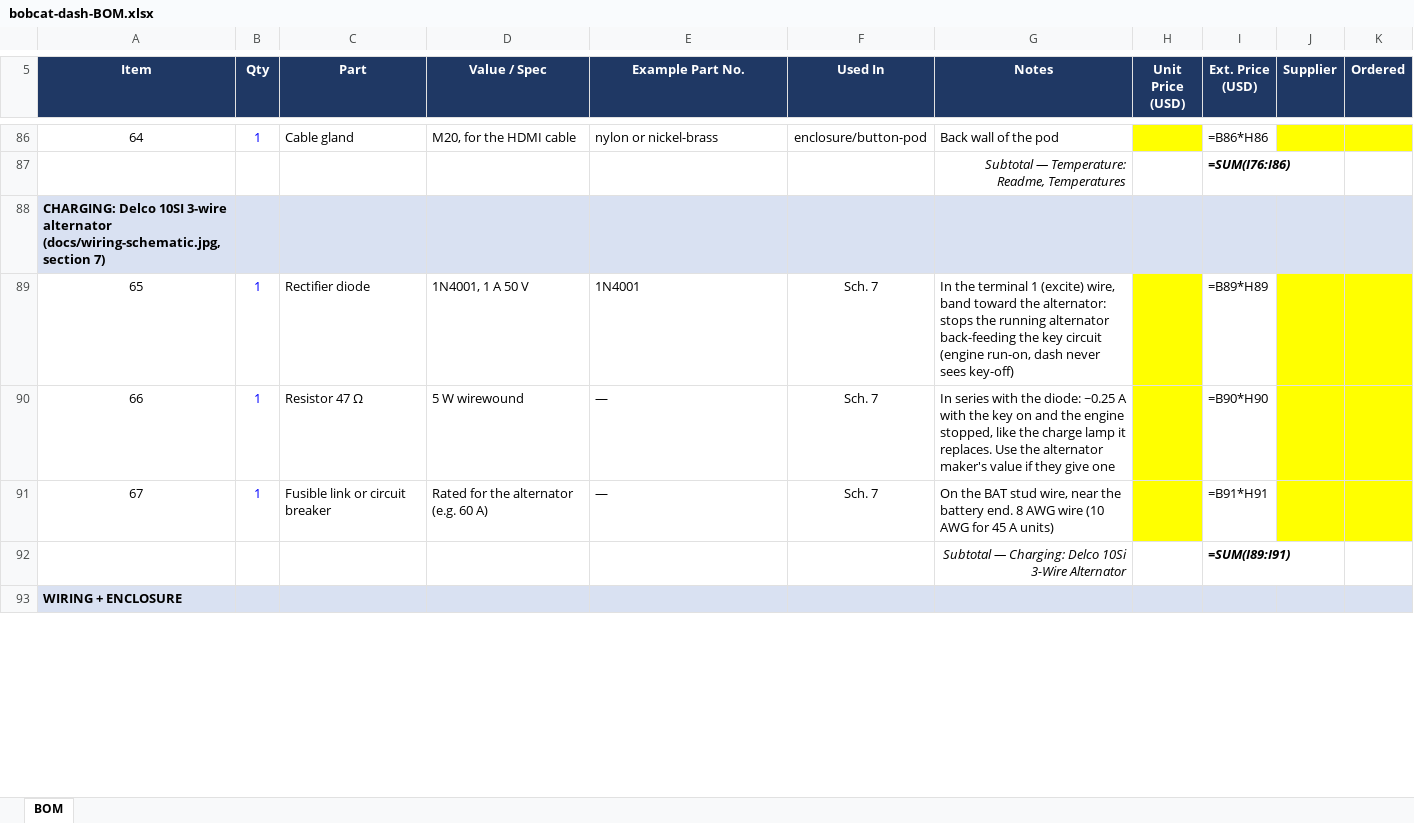
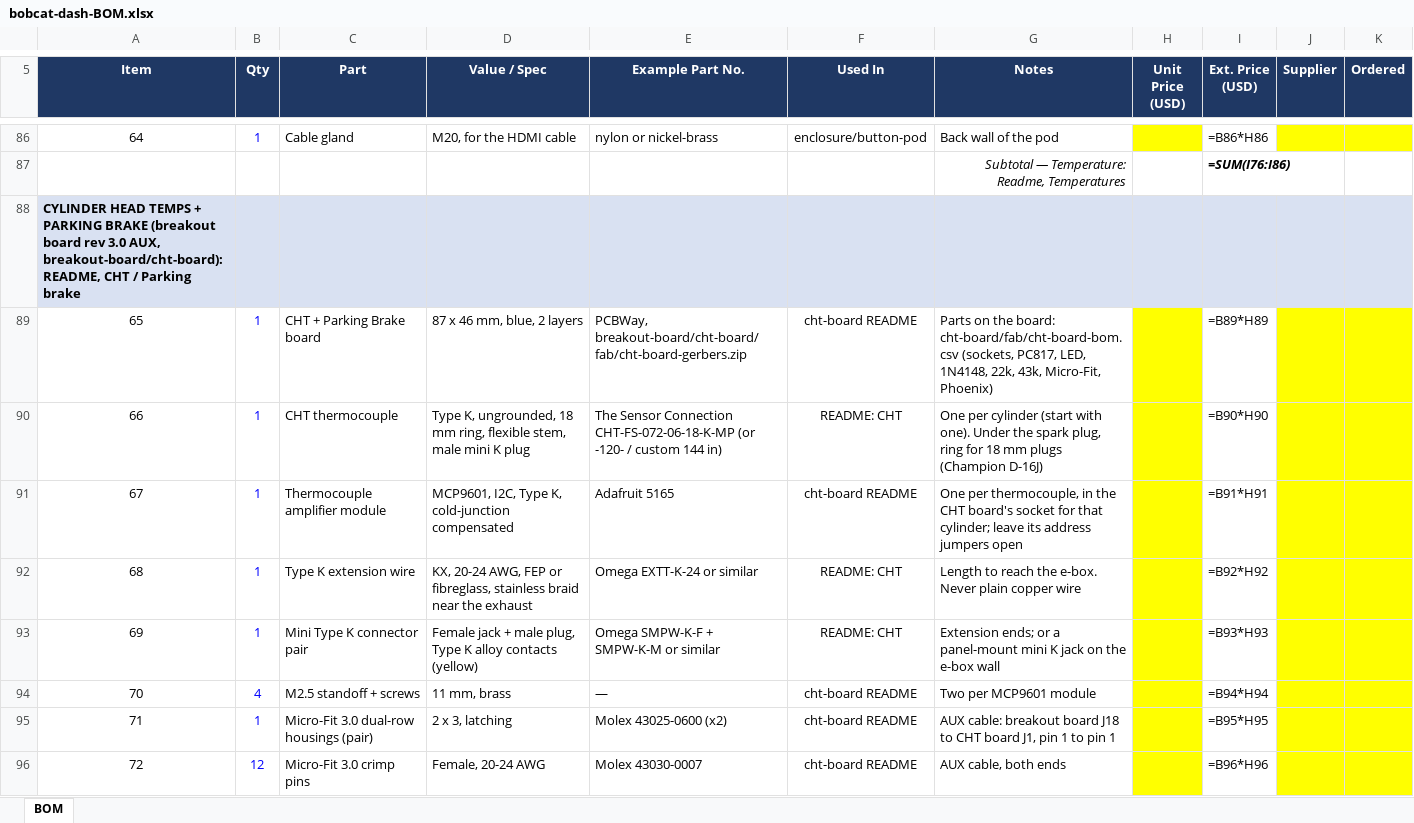
Before and after one commit to ricsne2010/bobcat-dash, an Excel workbook: docs/bobcat-dash-BOM.xlsx, sheet BOM, drawn as a sheet; only a part is shown, gaps mark what is left out; the shorter side is filled out with more unchanged rows; values as stored, in another font and other column widths than the file's, no borders; formulas without a stored value are shown as written; removed rows and columns are numbered as before the commit, all else as after; the diff covers the shown part only; the diff names each change by its address in the sheet, - before the commit and + after, or states it on an @@ line.

```diff
--- a/docs/bobcat-dash-BOM.xlsx (sheet BOM)
+++ b/docs/bobcat-dash-BOM.xlsx (sheet BOM)
@@ column A (Item) renumbered between rows 88 and 115 @@
-C89 (Part): Rectifier diode
+C89 (Part): CHT + Parking Brake board
-D89 (Value / Spec): 1N4001, 1 A 50 V
+D89 (Value / Spec): 87 x 46 mm, blue, 2 layers
-E89 (Example Part No.): 1N4001
+E89 (Example Part No.): PCBWay, breakout-board/cht-board/fab/cht-board-gerbers.zip
-F89 (Used In): Sch. 7
+F89 (Used In): cht-board README
-G89 (Notes): In the terminal 1 (excite) wire, band toward the alternator: stops the running alternator back-feeding the key circuit (engine run-on, dash never sees key-off)
+G89 (Notes): Parts on the board: cht-board/fab/cht-board-bom.csv (sockets, PC817, LED, 1N4148, 22k, 43k, Micro-Fit, Phoenix)
-C90 (Part): Resistor 47 Ω
+C90 (Part): CHT thermocouple
-D90 (Value / Spec): 5 W wirewound
+D90 (Value / Spec): Type K, ungrounded, 18 mm ring, flexible stem, male mini K plug
-E90 (Example Part No.): —
+E90 (Example Part No.): The Sensor Connection CHT-FS-072-06-18-K-MP (or -120- / custom 144 in)
-F90 (Used In): Sch. 7
+F90 (Used In): README: CHT
-G90 (Notes): In series with the diode: ~0.25 A with the key on and the engine stopped, like the charge lamp it replaces. Use the alternator maker's value if they give one
+G90 (Notes): One per cylinder (start with one). Under the spark plug, ring for 18 mm plugs (Champion D-16J)
-C91 (Part): Fusible link or circuit breaker
+C91 (Part): Thermocouple amplifier module
-D91 (Value / Spec): Rated for the alternator (e.g. 60 A)
+D91 (Value / Spec): MCP9601, I2C, Type K, cold-junction compensated
-E91 (Example Part No.): —
+E91 (Example Part No.): Adafruit 5165
-F91 (Used In): Sch. 7
+F91 (Used In): cht-board README
-G91 (Notes): On the BAT stud wire, near the battery end. 8 AWG wire (10 AWG for 45 A units)
+G91 (Notes): One per thermocouple, in the CHT board's socket for that cylinder; leave its address jumpers open
-row 92:  |  |  |  |  |  | Subtotal — Charging: Delco 10Si 3-Wire Alternator |  | =SUM(I89:I91)
+row 92: 68 | 1 | Type K extension wire | KX, 20-24 AWG, FEP or fibreglass, stainless braid near the exhaust | Omega EXTT-K-24 or similar | README: CHT | Length to reach the e-box. Never plain copper wire |  | =B92*H92
+row 93: 69 | 1 | Mini Type K connector pair | Female jack + male plug, Type K alloy contacts (yellow) | Omega SMPW-K-F + SMPW-K-M or similar | README: CHT | Extension ends; or a panel-mount mini K jack on the e-box wall |  | =B93*H93
+row 94: 70 | 4 | M2.5 standoff + screws | 11 mm, brass | — | cht-board README | Two per MCP9601 module |  | =B94*H94
+row 95: 71 | 1 | Micro-Fit 3.0 dual-row housings (pair) | 2 x 3, latching | Molex 43025-0600 (x2) | cht-board README | AUX cable: breakout board J18 to CHT board J1, pin 1 to pin 1 |  | =B95*H95
+row 96: 72 | 12 | Micro-Fit 3.0 crimp pins | Female, 20-24 AWG | Molex 43030-0007 | cht-board README | AUX cable, both ends |  | =B96*H96
```
Also changed, not shown: 16 added rows, 9 removed rows, 27 edited cells and cell formats elsewhere in this sheet, 59 other files.
